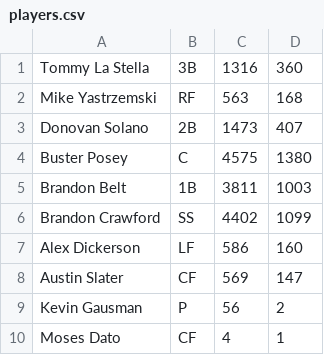
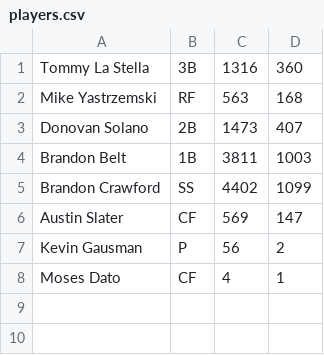
Before and after one commit to GoYommie/Baseball_Team_Manager, a CSV file: players.csv, drawn as a sheet; the diff names each change by its address in the sheet, - before the commit and + after, or states it on an @@ line.

Commit message:
S1- Remove player feature implemented
This removes player from the list and updates the csv file accordingly

```diff
--- a/players.csv
+++ b/players.csv
-row 4: Buster Posey | C | 4575 | 1380
-row 7: Alex Dickerson | LF | 586 | 160
```
Also changed, not shown: 1 other file.
